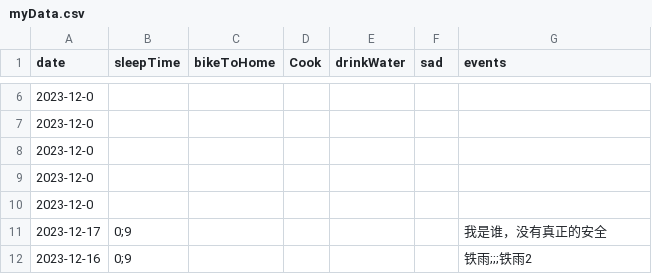
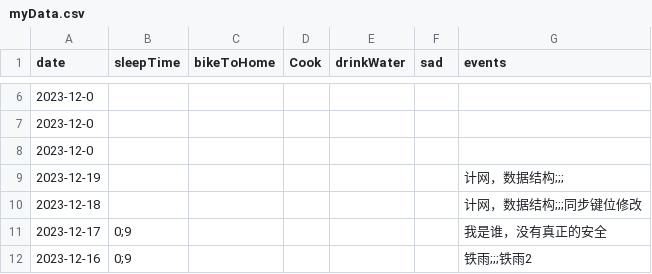
Before and after one commit to 2198764529/obsidian, a CSV file: content/data/myData.csv, drawn as a sheet; only a part is shown, gaps mark what is left out.

Commit message:
vault backup: 2023-12-17 22:32:01

```diff
--- a/content/data/myData.csv
+++ b/content/data/myData.csv
@@ -8,4 +8,4 @@ date,sleepTime,bikeToHome,Cook,drinkWater,sad,events
 2023-12-0,,,,,,
-2023-12-0,,,,,,
-2023-12-0,,,,,,
+2023-12-19,,,,,,计网，数据结构;;;
+2023-12-18,,,,,,计网，数据结构;;;同步键位修改
 2023-12-17,0;9,,,,,我是谁，没有真正的安全
```
